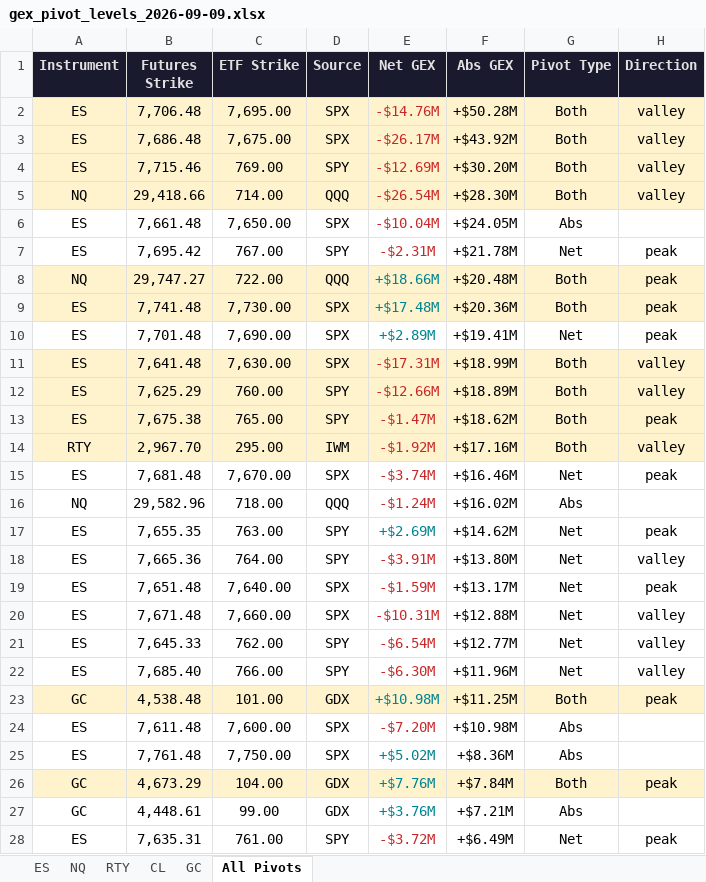
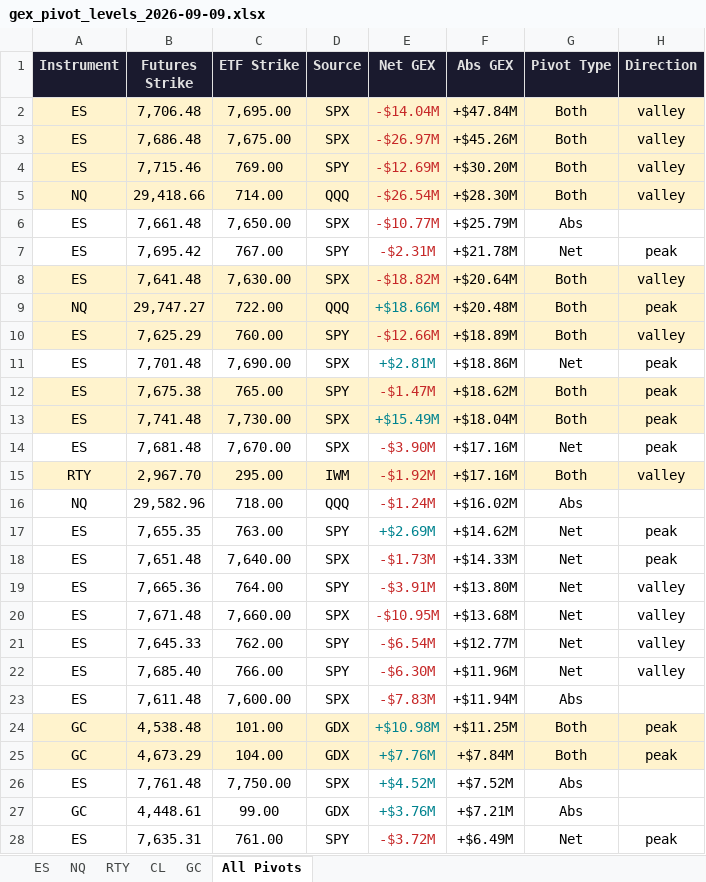
Before and after one commit to samidor/futures-levels, an Excel workbook: gex_pivot_levels_2026-09-09.xlsx, sheet All Pivots, drawn as a sheet; only a part is shown; values as stored, in another font and other column widths than the file's, no borders; removed rows and columns are numbered as before the commit, all else as after; the diff names each change by its address in the sheet, - before the commit and + after, or states it on an @@ line.

```diff
--- a/gex_pivot_levels_2026-09-09.xlsx (sheet All Pivots)
+++ b/gex_pivot_levels_2026-09-09.xlsx (sheet All Pivots)
-E2 (Net GEX): -$14.76M
+E2 (Net GEX): -$14.04M
-F2 (Abs GEX): +$50.28M
+F2 (Abs GEX): +$47.84M
-E3 (Net GEX): -$26.17M
+E3 (Net GEX): -$26.97M
-F3 (Abs GEX): +$43.92M
+F3 (Abs GEX): +$45.26M
-E6 (Net GEX): -$10.04M
+E6 (Net GEX): -$10.77M
-F6 (Abs GEX): +$24.05M
+F6 (Abs GEX): +$25.79M
+row 8: ES | 7,641.48 | 7,630.00 | SPX | -$18.82M | +$20.64M | Both | valley
-row 9: ES | 7,741.48 | 7,730.00 | SPX | +$17.48M | +$20.36M | Both | peak
-row 10: ES | 7,701.48 | 7,690.00 | SPX | +$2.89M | +$19.41M | Net | peak
-row 11: ES | 7,641.48 | 7,630.00 | SPX | -$17.31M | +$18.99M | Both | valley
+row 11: ES | 7,701.48 | 7,690.00 | SPX | +$2.81M | +$18.86M | Net | peak
+row 13: ES | 7,741.48 | 7,730.00 | SPX | +$15.49M | +$18.04M | Both | peak
+row 14: ES | 7,681.48 | 7,670.00 | SPX | -$3.90M | +$17.16M | Net | peak
-row 15: ES | 7,681.48 | 7,670.00 | SPX | -$3.74M | +$16.46M | Net | peak
+row 18: ES | 7,651.48 | 7,640.00 | SPX | -$1.73M | +$14.33M | Net | peak
-row 19: ES | 7,651.48 | 7,640.00 | SPX | -$1.59M | +$13.17M | Net | peak
-E20 (Net GEX): -$10.31M
+E20 (Net GEX): -$10.95M
-F20 (Abs GEX): +$12.88M
+F20 (Abs GEX): +$13.68M
+row 23: ES | 7,611.48 | 7,600.00 | SPX | -$7.83M | +$11.94M | Abs
-row 24: ES | 7,611.48 | 7,600.00 | SPX | -$7.20M | +$10.98M | Abs
-row 25: ES | 7,761.48 | 7,750.00 | SPX | +$5.02M | +$8.36M | Abs
+row 26: ES | 7,761.48 | 7,750.00 | SPX | +$4.52M | +$7.52M | Abs
```
Also changed, not shown: sheet ES, 31 other files.
